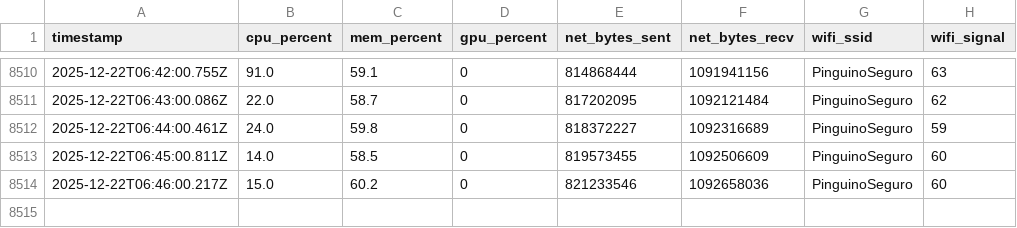
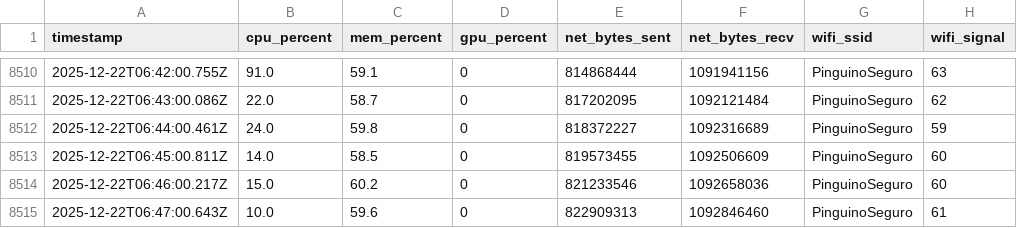
Before and after one commit to jenovoas/sentinel, a CSV file: host-metrics/data/metrics.csv, drawn as a sheet; only a part is shown, gaps mark what is left out; the diff names each change by its address in the sheet, - before the commit and + after, or states it on an @@ line.

```diff
--- a/host-metrics/data/metrics.csv
+++ b/host-metrics/data/metrics.csv
+row 8515: 2025-12-22T06:47:00.643Z | 10.0 | 59.6 | 0 | 822909313 | 1092846460 | PinguinoSeguro | 61
```
Also changed, not shown: 3 other files.
